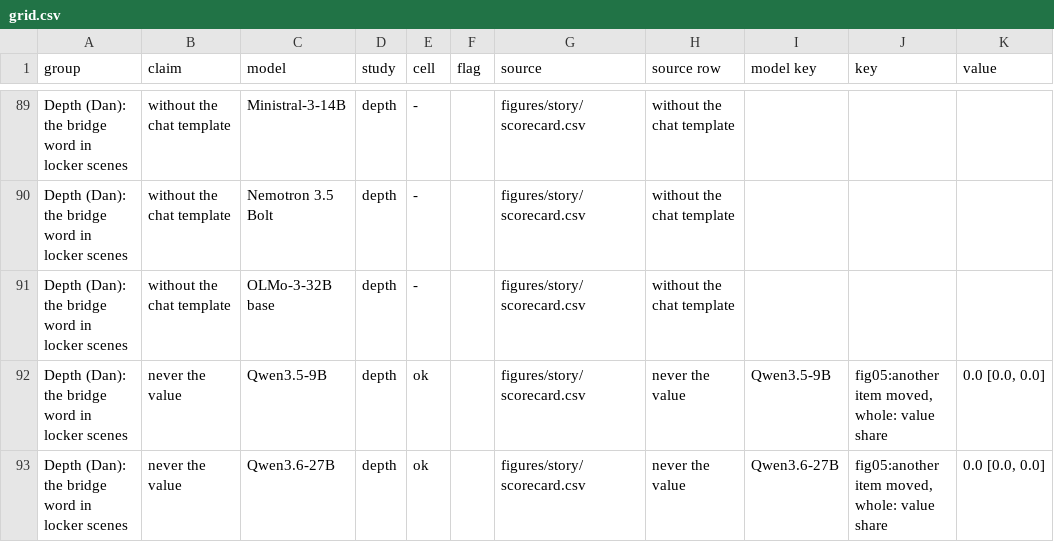
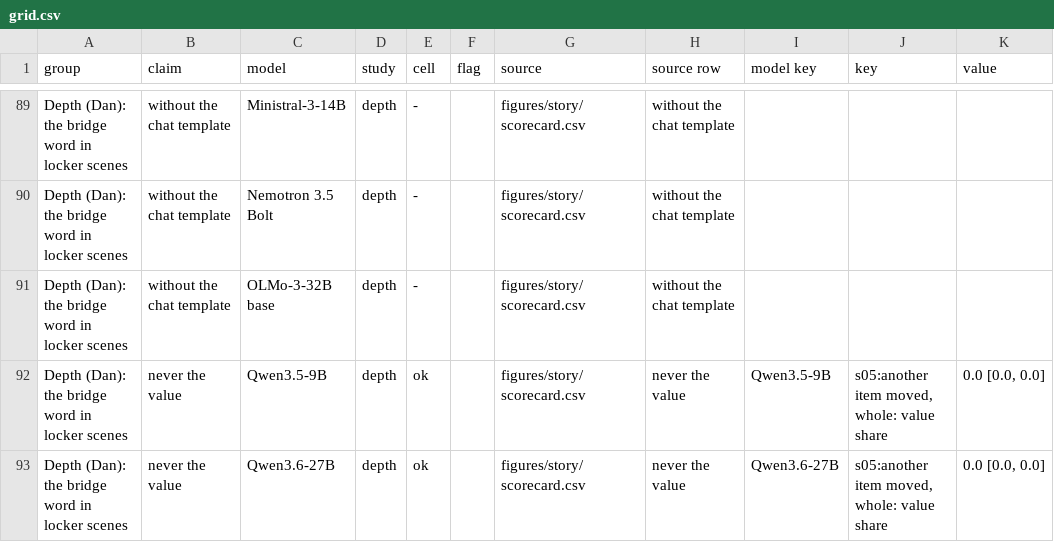
Before and after one commit to zach-perlman/bridge-jspace, a CSV file: docs/shared/grid.csv, drawn as a sheet; only a part is shown, gaps mark what is left out; the diff covers the shown part only.

```diff
--- a/docs/shared/grid.csv
+++ b/docs/shared/grid.csv
@@ -91,3 +91,3 @@ Depth (Dan): the bridge word in locker scenes,without the chat template,Nemotron
 Depth (Dan): the bridge word in locker scenes,without the chat template,OLMo-3-32B base,depth,-,,figures/story/scorecard.csv,without the chat template,,,
-Depth (Dan): the bridge word in locker scenes,never the value,Qwen3.5-9B,depth,ok,,figures/story/scorecard.csv,never the value,Qwen3.5-9B,"fig05:another item moved, whole: value share","0.0 [0.0, 0.0]"
-Depth (Dan): the bridge word in locker scenes,never the value,Qwen3.6-27B,depth,ok,,figures/story/scorecard.csv,never the value,Qwen3.6-27B,"fig05:another item moved, whole: value share","0.0 [0.0, 0.0]"
+Depth (Dan): the bridge word in locker scenes,never the value,Qwen3.5-9B,depth,ok,,figures/story/scorecard.csv,never the value,Qwen3.5-9B,"s05:another item moved, whole: value share","0.0 [0.0, 0.0]"
+Depth (Dan): the bridge word in locker scenes,never the value,Qwen3.6-27B,depth,ok,,figures/story/scorecard.csv,never the value,Qwen3.6-27B,"s05:another item moved, whole: value share","0.0 [0.0, 0.0]"
```
Also changed, not shown: 14 edited cells elsewhere in this file, figures/shared/data.csv, figures/story/scorecard.csv, 14 other files.
